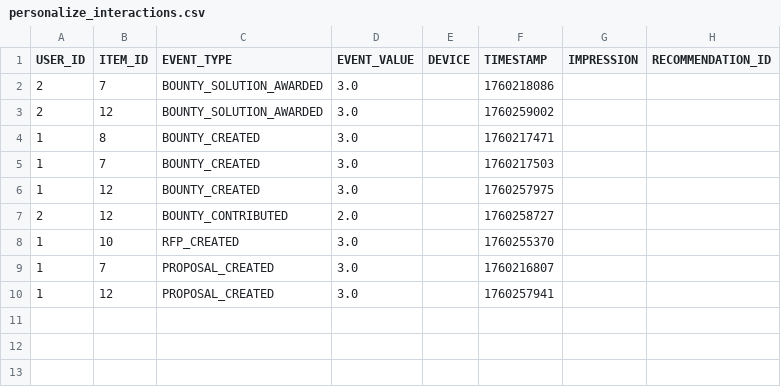
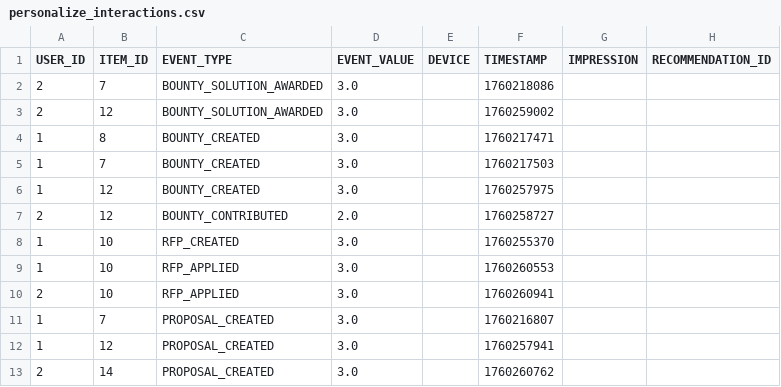
Before and after one commit to ResearchHub/researchhub-backend, a CSV file: src/.tmp/personalize_interactions.csv, drawn as a sheet; the diff names each change by its address in the sheet, - before the commit and + after, or states it on an @@ line.

Commit message:
rpf applied

```diff
--- a/src/.tmp/personalize_interactions.csv
+++ b/src/.tmp/personalize_interactions.csv
+row 9: 1 | 10 | RFP_APPLIED | 3.0 |  | 1760260553
+row 10: 2 | 10 | RFP_APPLIED | 3.0 |  | 1760260941
+row 13: 2 | 14 | PROPOSAL_CREATED | 3.0 |  | 1760260762
```
Also changed, not shown: 5 other files.
